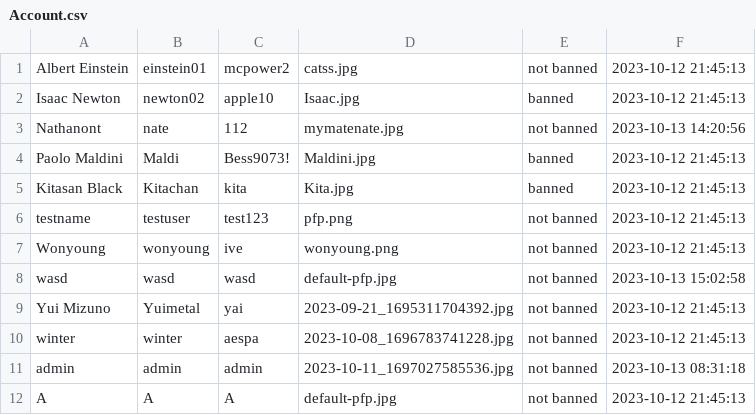
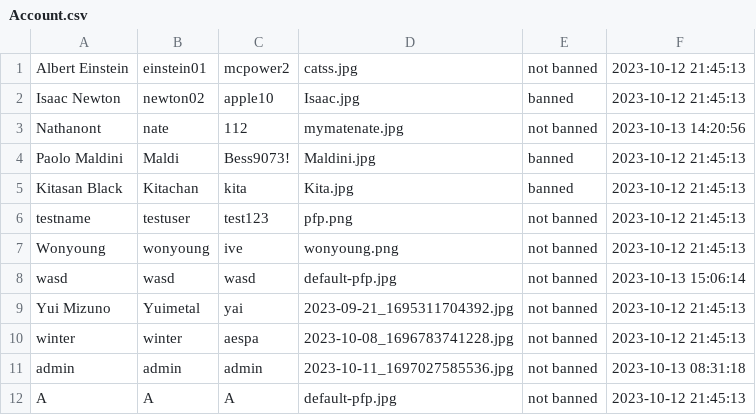
Before and after one commit to GustPK/TofuEvent, a CSV file: data/Account.csv, drawn as a sheet.

```diff
--- a/data/Account.csv
+++ b/data/Account.csv
@@ -7,3 +7,3 @@ testname,testuser,test123,pfp.png,not banned,2023-10-12 21:45:13
 Wonyoung,wonyoung,ive,wonyoung.png,not banned,2023-10-12 21:45:13
-wasd,wasd,wasd,default-pfp.jpg,not banned,2023-10-13 15:02:58
+wasd,wasd,wasd,default-pfp.jpg,not banned,2023-10-13 15:06:14
 Yui Mizuno,Yuimetal,yai,2023-09-21_1695311704392.jpg,not banned,2023-10-12 21:45:13
```
Also changed, not shown: 1 other file.
